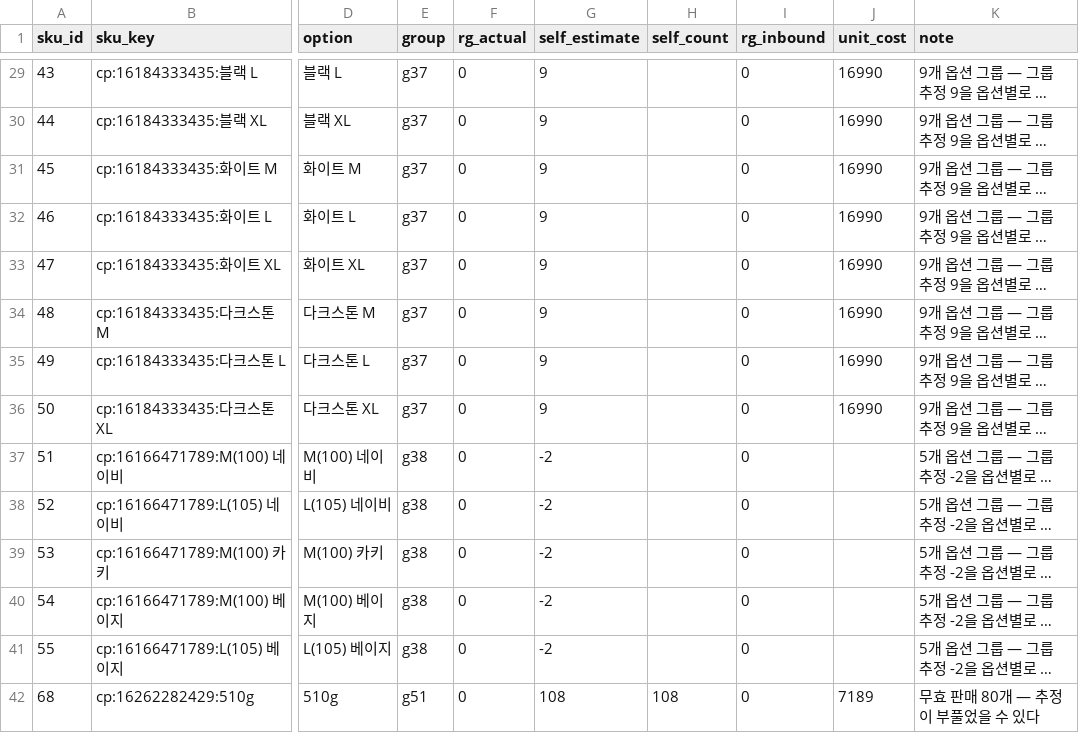
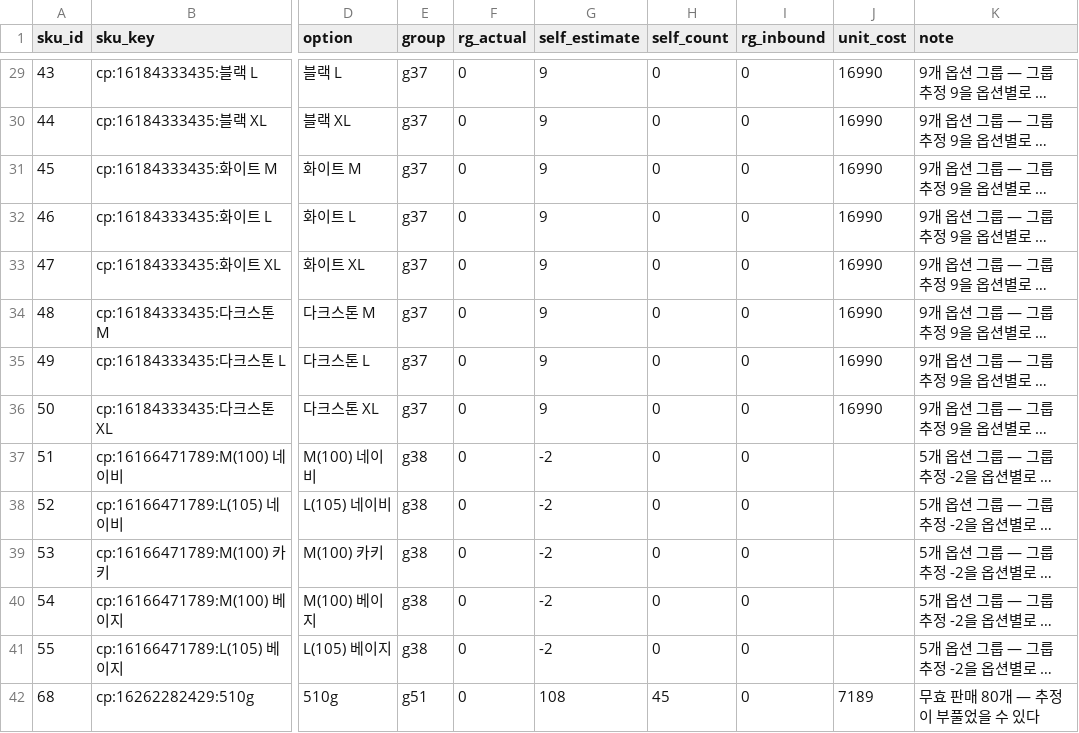
Before and after one commit to stan070628/smart-seller-studio, a CSV file: docs/erp/opening-count-2026-09-26.csv, drawn as a sheet; only a part is shown, gaps mark what is left out; long unchanged cells end in …; the diff covers the shown part only; the diff names each change by its address in the sheet, - before the commit and + after, or states it on an @@ line.

```diff
--- a/docs/erp/opening-count-2026-09-26.csv
+++ b/docs/erp/opening-count-2026-09-26.csv
-H29:H41 (self_count): (empty)
+H29:H41 (self_count): 0
-H42 (self_count): 108
+H42 (self_count): 45
```
Also changed, not shown: 87 edited cells elsewhere in this file.
